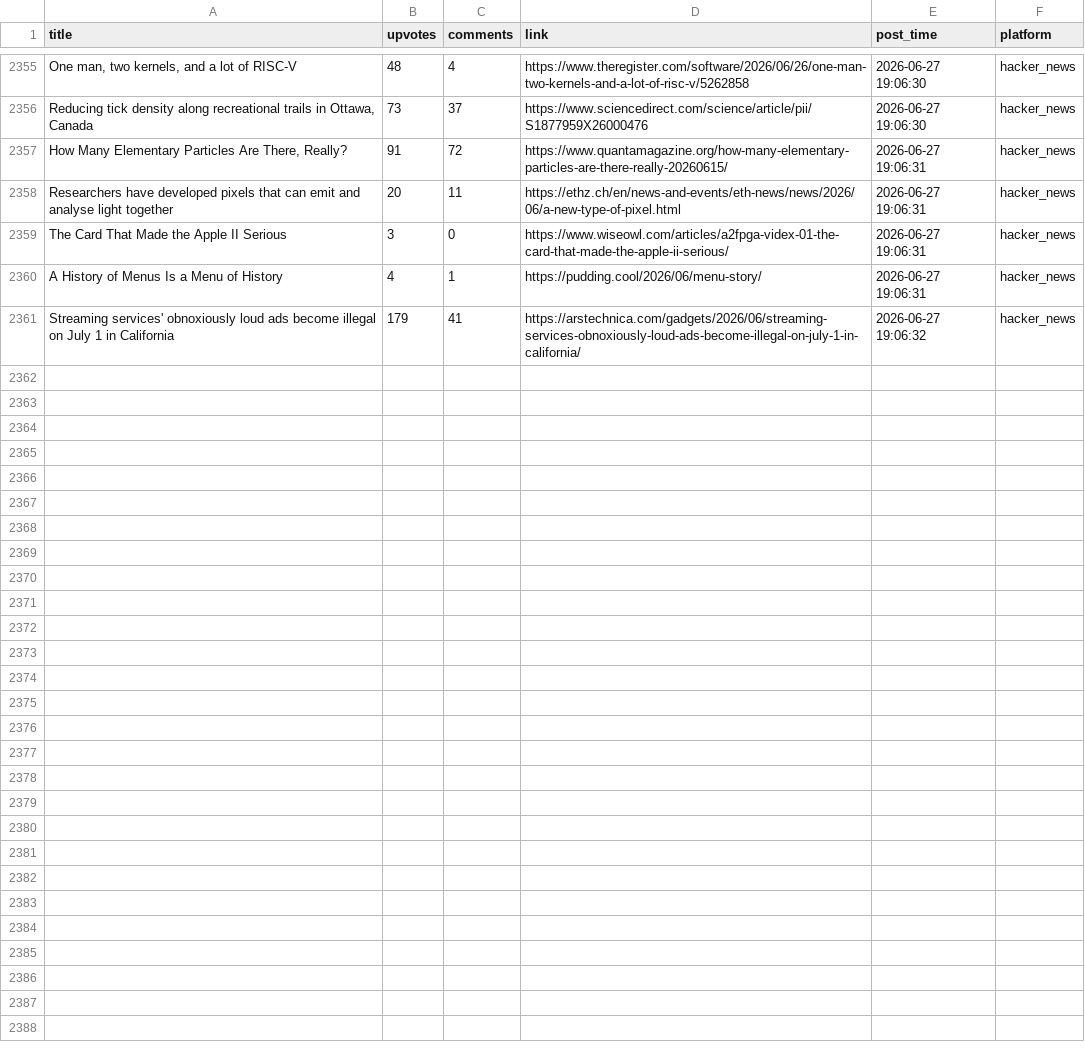
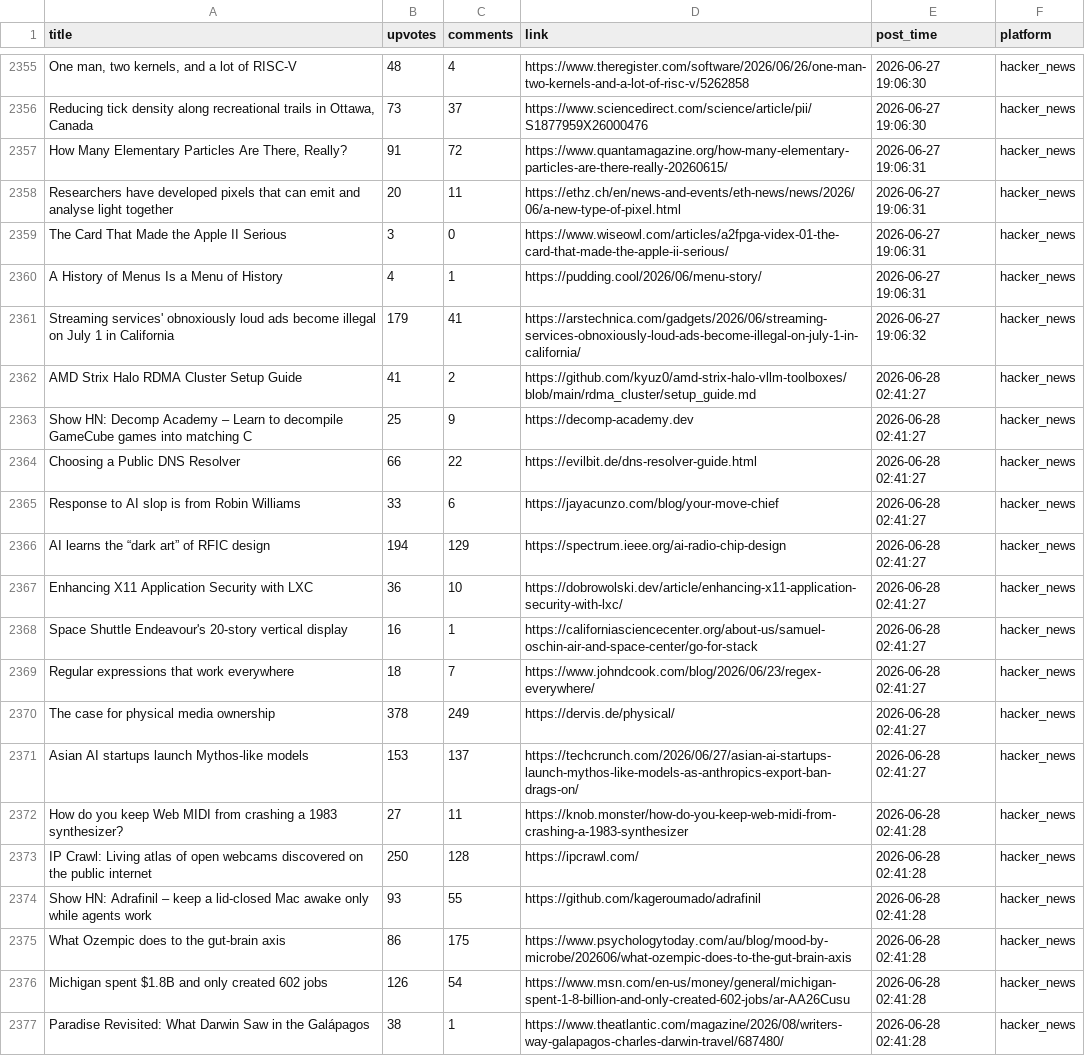
Before and after one commit to Mohammad-Khalil0/Tech-Community-Insights, a CSV file: clean_data/hn_cleaned.csv, drawn as a sheet; only a part is shown, gaps mark what is left out.

```diff
--- a/clean_data/hn_cleaned.csv
+++ b/clean_data/hn_cleaned.csv
@@ -2361 +2361,17 @@ A History of Menus Is a Menu of History,4,1,https://pudding.cool/2026/06/menu-st
 Streaming services' obnoxiously loud ads become illegal on July 1 in California,179,41,https://arstechnica.com/gadgets/2026/06/streaming-services-obnoxiously-loud-ads-become-illegal-on-july-1-in-california/,2026-06-27 19:06:32,hacker_news
+AMD Strix Halo RDMA Cluster Setup Guide,41,2,https://github.com/kyuz0/amd-strix-halo-vllm-toolboxes/blob/main/rdma_cluster/setup_guide.md,2026-06-28 02:41:27,hacker_news
+Show HN: Decomp Academy – Learn to decompile GameCube games into matching C,25,9,https://decomp-academy.dev,2026-06-28 02:41:27,hacker_news
+Choosing a Public DNS Resolver,66,22,https://evilbit.de/dns-resolver-guide.html,2026-06-28 02:41:27,hacker_news
+Response to AI slop is from Robin Williams,33,6,https://jayacunzo.com/blog/your-move-chief,2026-06-28 02:41:27,hacker_news
+AI learns the “dark art” of RFIC design,194,129,https://spectrum.ieee.org/ai-radio-chip-design,2026-06-28 02:41:27,hacker_news
+Enhancing X11 Application Security with LXC,36,10,https://dobrowolski.dev/article/enhancing-x11-application-security-with-lxc/,2026-06-28 02:41:27,hacker_news
+Space Shuttle Endeavour's 20-story vertical display,16,1,https://californiasciencecenter.org/about-us/samuel-oschin-air-and-space-center/go-for-stack,2026-06-28 02:41:27,hacker_news
+Regular expressions that work everywhere,18,7,https://www.johndcook.com/blog/2026/06/23/regex-everywhere/,2026-06-28 02:41:27,hacker_news
+The case for physical media ownership,378,249,https://dervis.de/physical/,2026-06-28 02:41:27,hacker_news
+Asian AI startups launch Mythos-like models,153,137,https://techcrunch.com/2026/06/27/asian-ai-startups-launch-mythos-like-models-as-anthropics-export-ban-drags-on/,2026-06-28 02:41:27,hacker_news
+How do you keep Web MIDI from crashing a 1983 synthesizer?,27,11,https://knob.monster/how-do-you-keep-web-midi-from-crashing-a-1983-synthesizer,2026-06-28 02:41:28,hacker_news
+IP Crawl: Living atlas of open webcams discovered on the public internet,250,128,https://ipcrawl.com/,2026-06-28 02:41:28,hacker_news
+Show HN: Adrafinil – keep a lid-closed Mac awake only while agents work,93,55,https://github.com/kageroumado/adrafinil,2026-06-28 02:41:28,hacker_news
+What Ozempic does to the gut-brain axis,86,175,https://www.psychologytoday.com/au/blog/mood-by-microbe/202606/what-ozempic-does-to-the-gut-brain-axis,2026-06-28 02:41:28,hacker_news
+Michigan spent $1.8B and only created 602 jobs,126,54,https://www.msn.com/en-us/money/general/michigan-spent-1-8-billion-and-only-created-602-jobs/ar-AA26Cusu,2026-06-28 02:41:28,hacker_news
+Paradise Revisited: What Darwin Saw in the Galápagos,38,1,https://www.theatlantic.com/magazine/2026/08/writers-way-galapagos-charles-darwin-travel/687480/,2026-06-28 02:41:28,hacker_news
```
Also changed, not shown: clean_data/lobsters_clean.csv, raw_data/hn.csv, 8 other files.
